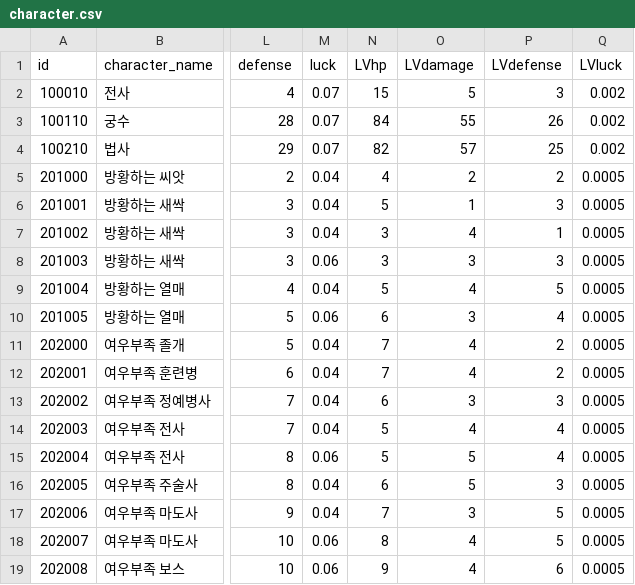
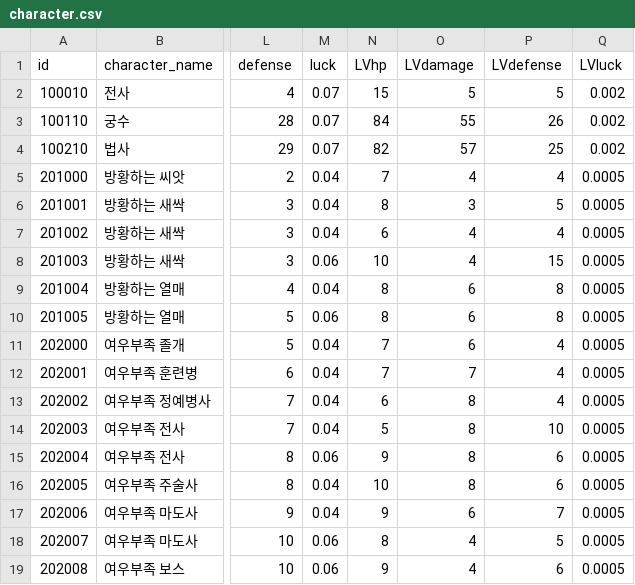
Before and after one commit to planetarium/NineChronicles, a CSV file: nekoyume/Assets/Resources/DataTable/character.csv, drawn as a sheet; only a part is shown, gaps mark what is left out; the diff names each change by its address in the sheet, - before the commit and + after, or states it on an @@ line.

Commit message:
Make enemies stronger

```diff
--- a/nekoyume/Assets/Resources/DataTable/character.csv
+++ b/nekoyume/Assets/Resources/DataTable/character.csv
-P2 (LVdefense): 3
+P2 (LVdefense): 5
-N5 (LVhp): 4
+N5 (LVhp): 7
-O5 (LVdamage): 2
+O5 (LVdamage): 4
-P5 (LVdefense): 2
+P5 (LVdefense): 4
-N6 (LVhp): 5
+N6 (LVhp): 8
-O6 (LVdamage): 1
+O6 (LVdamage): 3
-P6 (LVdefense): 3
+P6 (LVdefense): 5
-N7 (LVhp): 3
+N7 (LVhp): 6
-P7 (LVdefense): 1
+P7 (LVdefense): 4
-N8 (LVhp): 3
+N8 (LVhp): 10
-O8 (LVdamage): 3
+O8 (LVdamage): 4
-P8 (LVdefense): 3
+P8 (LVdefense): 15
-N9 (LVhp): 5
+N9 (LVhp): 8
-O9 (LVdamage): 4
+O9 (LVdamage): 6
-P9 (LVdefense): 5
+P9 (LVdefense): 8
-N10 (LVhp): 6
+N10 (LVhp): 8
-O10 (LVdamage): 3
+O10 (LVdamage): 6
-P10 (LVdefense): 4
+P10 (LVdefense): 8
-O11 (LVdamage): 4
+O11 (LVdamage): 6
-P11:P12 (LVdefense): 2
+P11:P12 (LVdefense): 4
-O12 (LVdamage): 4
+O12 (LVdamage): 7
-O13 (LVdamage): 3
+O13 (LVdamage): 8
-P13 (LVdefense): 3
+P13 (LVdefense): 4
-O14 (LVdamage): 4
+O14 (LVdamage): 8
-P14 (LVdefense): 4
+P14 (LVdefense): 10
-N15 (LVhp): 5
+N15 (LVhp): 9
-O15:O16 (LVdamage): 5
+O15:O16 (LVdamage): 8
-P15 (LVdefense): 4
+P15 (LVdefense): 6
-N16 (LVhp): 6
+N16 (LVhp): 10
-P16 (LVdefense): 3
+P16 (LVdefense): 6
-N17 (LVhp): 7
+N17 (LVhp): 9
-O17 (LVdamage): 3
+O17 (LVdamage): 6
-P17 (LVdefense): 5
+P17 (LVdefense): 7
```
